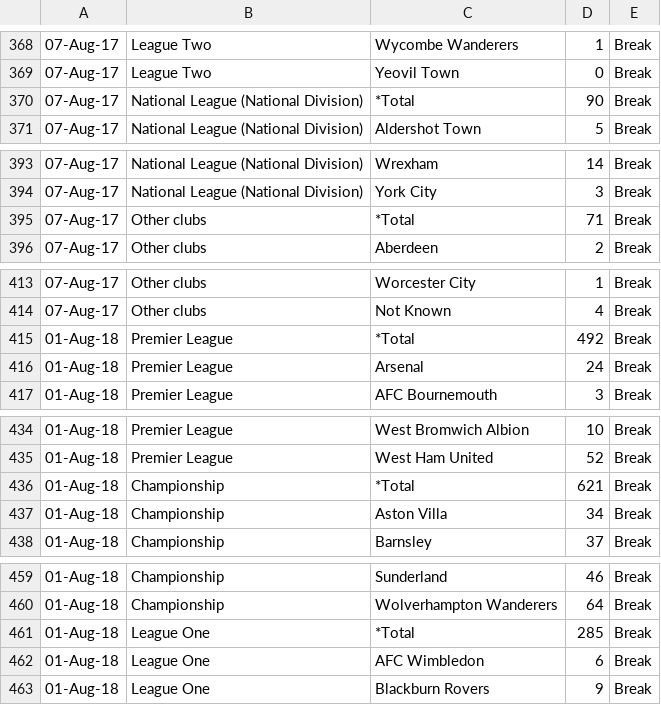
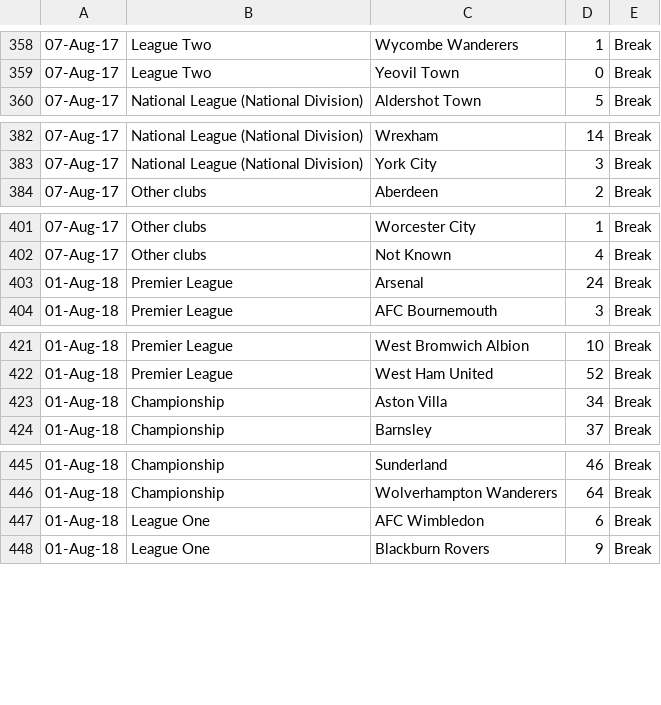
Before and after one commit to jamowamo/2022-4216COMP-Team17, a CSV file: banning_orders_table.csv, drawn as a sheet; only a part is shown, gaps mark what is left out; the diff covers the shown part only.

```diff
--- a/banning_orders_table.csv
+++ b/banning_orders_table.csv
@@ -369,3 +359,2 @@
 07-Aug-17,League Two,Yeovil Town,0,Break
-07-Aug-17,National League (National Division),*Total,90,Break
 07-Aug-17,National League (National Division),Aldershot Town,5,Break
@@ -394,3 +383,2 @@
 07-Aug-17,National League (National Division),York City,3,Break
-07-Aug-17,Other clubs,*Total,71,Break
 07-Aug-17,Other clubs,Aberdeen,2,Break
@@ -414,3 +402,2 @@
 07-Aug-17,Other clubs,Not Known,4,Break
-01-Aug-18,Premier League,*Total,492,Break
 01-Aug-18,Premier League,Arsenal,24,Break
@@ -435,3 +422,2 @@
 01-Aug-18,Premier League,West Ham United,52,Break
-01-Aug-18,Championship ,*Total,621,Break
 01-Aug-18,Championship ,Aston Villa,34,Break
@@ -460,3 +446,2 @@
 01-Aug-18,Championship ,Wolverhampton Wanderers,64,Break
-01-Aug-18,League One ,*Total,285,Break
 01-Aug-18,League One ,AFC Wimbledon,6,Break
```
Also changed, not shown: 13 removed rows elsewhere in this file, 1 other file.
